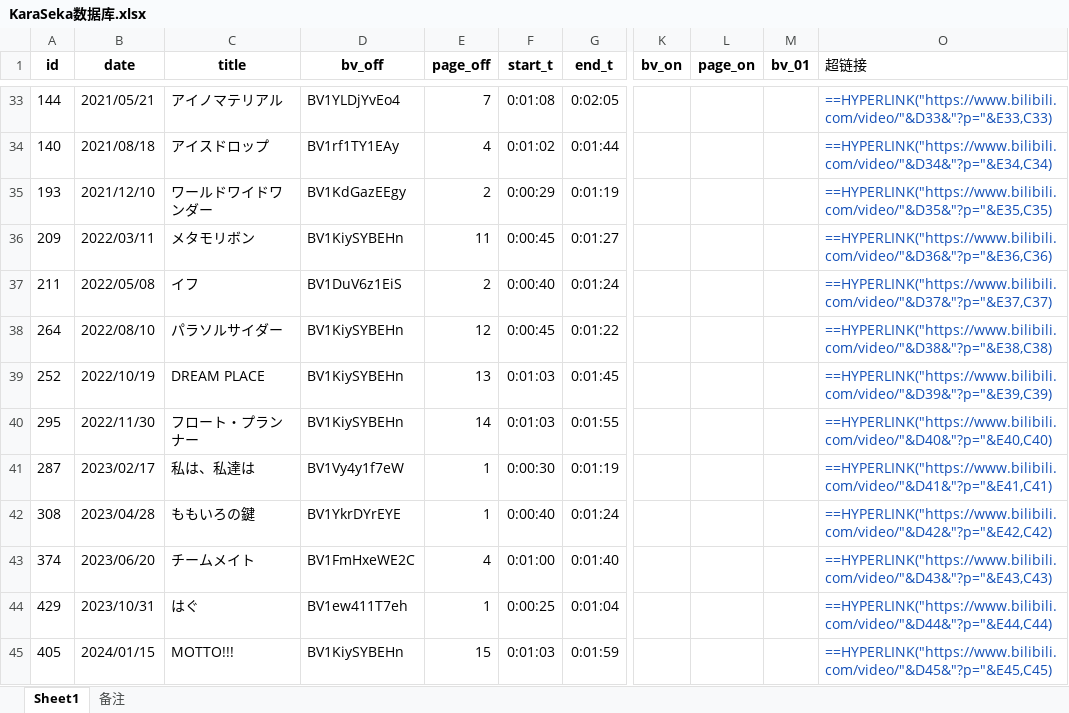
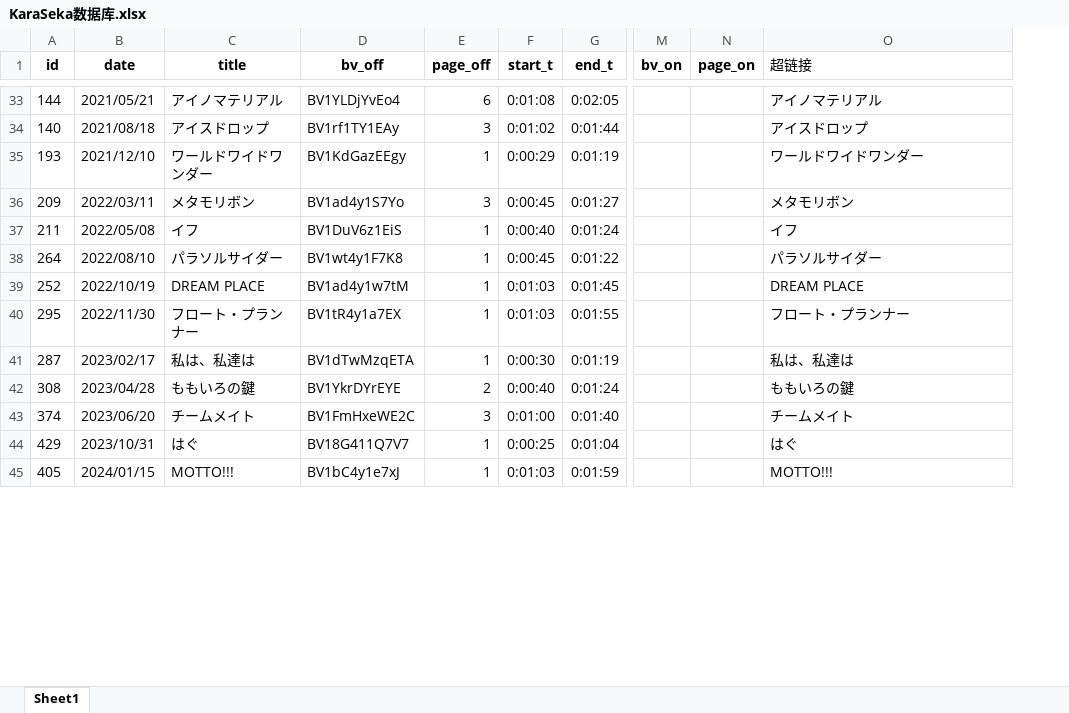
Before and after one commit to Wedneston/RandSekai, an Excel workbook: database/KaraSeka数据库.xlsx, sheet Sheet1, drawn as a sheet; only a part is shown, gaps mark what is left out; values as stored, in another font and other column widths than the file's, no borders; formulas without a stored value are shown as written; the diff covers the shown part only; the diff names each change by its address in the sheet, - before the commit and + after, or states it on an @@ line.

```diff
--- a/database/KaraSeka数据库.xlsx (sheet Sheet1)
+++ b/database/KaraSeka数据库.xlsx (sheet Sheet1)
-sheet tab: 备注
-column M (bv_01), empty
-E33 (page_off): 7
+E33 (page_off): 6
-O33:O45 text colour: #1450B8
+O33:O45 text colour: black
-O33 (超链接): ==HYPERLINK("https://www.bilibili.com/video/"&D33&"?p="&E33,C33)
+O33 (超链接): アイノマテリアル
-E34 (page_off): 4
+E34 (page_off): 3
-O34 (超链接): ==HYPERLINK("https://www.bilibili.com/video/"&D34&"?p="&E34,C34)
+O34 (超链接): アイスドロップ
-E35 (page_off): 2
+E35 (page_off): 1
-O35 (超链接): ==HYPERLINK("https://www.bilibili.com/video/"&D35&"?p="&E35,C35)
+O35 (超链接): ワールドワイドワンダー
-D36 (bv_off): BV1KiySYBEHn
+D36 (bv_off): BV1ad4y1S7Yo
-E36 (page_off): 11
+E36 (page_off): 3
-O36 (超链接): ==HYPERLINK("https://www.bilibili.com/video/"&D36&"?p="&E36,C36)
+O36 (超链接): メタモリボン
-E37 (page_off): 2
+E37 (page_off): 1
-O37 (超链接): ==HYPERLINK("https://www.bilibili.com/video/"&D37&"?p="&E37,C37)
+O37 (超链接): イフ
-D38 (bv_off): BV1KiySYBEHn
+D38 (bv_off): BV1wt4y1F7K8
-E38 (page_off): 12
+E38 (page_off): 1
-O38 (超链接): ==HYPERLINK("https://www.bilibili.com/video/"&D38&"?p="&E38,C38)
+O38 (超链接): パラソルサイダー
-D39 (bv_off): BV1KiySYBEHn
+D39 (bv_off): BV1ad4y1w7tM
-E39 (page_off): 13
+E39 (page_off): 1
-O39 (超链接): ==HYPERLINK("https://www.bilibili.com/video/"&D39&"?p="&E39,C39)
+O39 (超链接): DREAM PLACE
-D40 (bv_off): BV1KiySYBEHn
+D40 (bv_off): BV1tR4y1a7EX
-E40 (page_off): 14
+E40 (page_off): 1
-O40 (超链接): ==HYPERLINK("https://www.bilibili.com/video/"&D40&"?p="&E40,C40)
+O40 (超链接): フロート・プランナー
-D41 (bv_off): BV1Vy4y1f7eW
+D41 (bv_off): BV1dTwMzqETA
-O41 (超链接): ==HYPERLINK("https://www.bilibili.com/video/"&D41&"?p="&E41,C41)
+O41 (超链接): 私は、私達は
-E42 (page_off): 1
+E42 (page_off): 2
-O42 (超链接): ==HYPERLINK("https://www.bilibili.com/video/"&D42&"?p="&E42,C42)
+O42 (超链接): ももいろの鍵
-E43 (page_off): 4
+E43 (page_off): 3
-O43 (超链接): ==HYPERLINK("https://www.bilibili.com/video/"&D43&"?p="&E43,C43)
+O43 (超链接): チームメイト
-D44 (bv_off): BV1ew411T7eh
+D44 (bv_off): BV18G411Q7V7
-O44 (超链接): ==HYPERLINK("https://www.bilibili.com/video/"&D44&"?p="&E44,C44)
+O44 (超链接): はぐ
-D45 (bv_off): BV1KiySYBEHn
+D45 (bv_off): BV1bC4y1e7xJ
-E45 (page_off): 15
+E45 (page_off): 1
-O45 (超链接): ==HYPERLINK("https://www.bilibili.com/video/"&D45&"?p="&E45,C45)
+O45 (超链接): MOTTO!!!
```
Also changed, not shown: 976 edited cells and cell formats elsewhere in this sheet, hidden cells.
